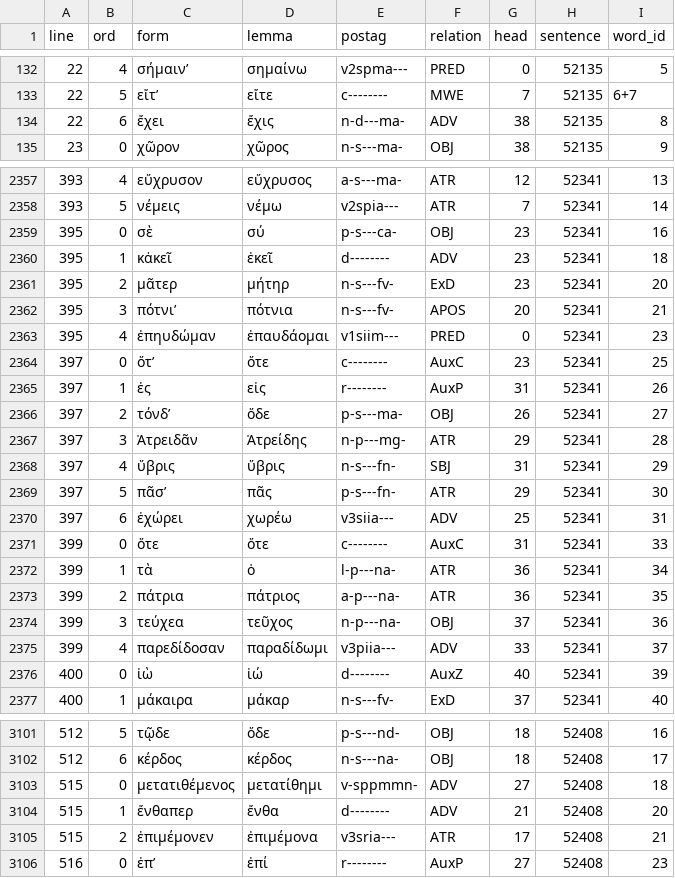
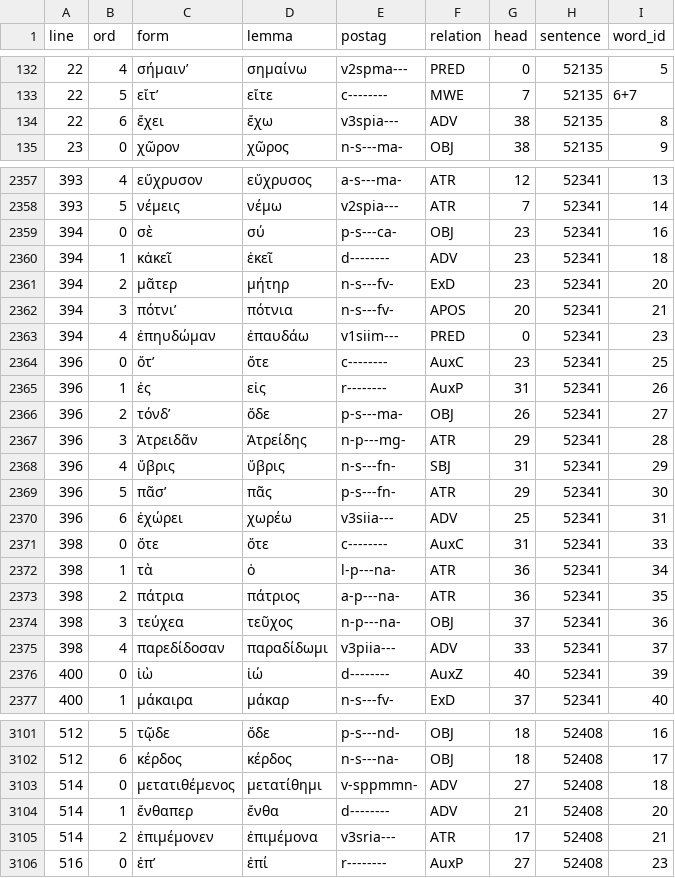
Before and after one commit to polemistes/anagnosis, a TSV file: texts/philoctetes/tokens.tsv, drawn as a sheet; only a part is shown, gaps mark what is left out; the diff covers the shown part only.

```diff
--- a/texts/philoctetes/tokens.tsv
+++ b/texts/philoctetes/tokens.tsv
@@ -133,3 +133,3 @@ line	ord	form	lemma	postag	relation	head	sentence	word_id
 22	5	εἴτʼ	εἴτε	c--------	MWE	7	52135	6+7
-22	6	ἔχει	ἔχις	n-d---ma-	ADV	38	52135	8
+22	6	ἔχει	ἔχω	v3spia---	ADV	38	52135	8
 23	0	χῶρον	χῶρος	n-s---ma-	OBJ	38	52135	9
@@ -2358,19 +2358,19 @@ line	ord	form	lemma	postag	relation	head	sentence	word_id
 393	5	νέμεις	νέμω	v2spia---	ATR	7	52341	14
-395	0	σὲ	σύ	p-s---ca-	OBJ	23	52341	16
-395	1	κἀκεῖ	ἐκεῖ	d--------	ADV	23	52341	18
-395	2	μᾶτερ	μήτηρ	n-s---fv-	ExD	23	52341	20
-395	3	πότνιʼ	πότνια	n-s---fv-	APOS	20	52341	21
-395	4	ἐπηυδώμαν	ἐπαυδάομαι	v1siim---	PRED	0	52341	23
-397	0	ὅτʼ	ὅτε	c--------	AuxC	23	52341	25
-397	1	ἐς	εἰς	r--------	AuxP	31	52341	26
-397	2	τόνδʼ	ὅδε	p-s---ma-	OBJ	26	52341	27
-397	3	Ἀτρειδᾶν	Ἀτρείδης	n-p---mg-	ATR	29	52341	28
-397	4	ὕβρις	ὕβρις	n-s---fn-	SBJ	31	52341	29
-397	5	πᾶσʼ	πᾶς	p-s---fn-	ATR	29	52341	30
-397	6	ἐχώρει	χωρέω	v3siia---	ADV	25	52341	31
-399	0	ὅτε	ὅτε	c--------	AuxC	31	52341	33
-399	1	τὰ	ὁ	l-p---na-	ATR	36	52341	34
-399	2	πάτρια	πάτριος	a-p---na-	ATR	36	52341	35
-399	3	τεύχεα	τεῦχος	n-p---na-	OBJ	37	52341	36
-399	4	παρεδίδοσαν	παραδίδωμι	v3piia---	ADV	33	52341	37
+394	0	σὲ	σύ	p-s---ca-	OBJ	23	52341	16
+394	1	κἀκεῖ	ἐκεῖ	d--------	ADV	23	52341	18
+394	2	μᾶτερ	μήτηρ	n-s---fv-	ExD	23	52341	20
+394	3	πότνιʼ	πότνια	n-s---fv-	APOS	20	52341	21
+394	4	ἐπηυδώμαν	ἐπαυδάω	v1siim---	PRED	0	52341	23
+396	0	ὅτʼ	ὅτε	c--------	AuxC	23	52341	25
+396	1	ἐς	εἰς	r--------	AuxP	31	52341	26
+396	2	τόνδʼ	ὅδε	p-s---ma-	OBJ	26	52341	27
+396	3	Ἀτρειδᾶν	Ἀτρείδης	n-p---mg-	ATR	29	52341	28
+396	4	ὕβρις	ὕβρις	n-s---fn-	SBJ	31	52341	29
+396	5	πᾶσʼ	πᾶς	p-s---fn-	ATR	29	52341	30
+396	6	ἐχώρει	χωρέω	v3siia---	ADV	25	52341	31
+398	0	ὅτε	ὅτε	c--------	AuxC	31	52341	33
+398	1	τὰ	ὁ	l-p---na-	ATR	36	52341	34
+398	2	πάτρια	πάτριος	a-p---na-	ATR	36	52341	35
+398	3	τεύχεα	τεῦχος	n-p---na-	OBJ	37	52341	36
+398	4	παρεδίδοσαν	παραδίδωμι	v3piia---	ADV	33	52341	37
 400	0	ἰὼ	ἰώ	d--------	AuxZ	40	52341	39
@@ -3102,5 +3102,5 @@ line	ord	form	lemma	postag	relation	head	sentence	word_id
 512	6	κέρδος	κέρδος	n-s---na-	OBJ	18	52408	17
-515	0	μετατιθέμενος	μετατίθημι	v-sppmmn-	ADV	27	52408	18
-515	1	ἔνθαπερ	ἔνθα	d--------	ADV	21	52408	20
-515	2	ἐπιμέμονεν	ἐπιμέμονα	v3sria---	ATR	17	52408	21
+514	0	μετατιθέμενος	μετατίθημι	v-sppmmn-	ADV	27	52408	18
+514	1	ἔνθαπερ	ἔνθα	d--------	ADV	21	52408	20
+514	2	ἐπιμέμονεν	ἐπιμέμονα	v3sria---	ATR	17	52408	21
 516	0	ἐπʼ	ἐπί	r--------	AuxP	27	52408	23
```
Also changed, not shown: 87 edited cells elsewhere in this file, 28 other files.
